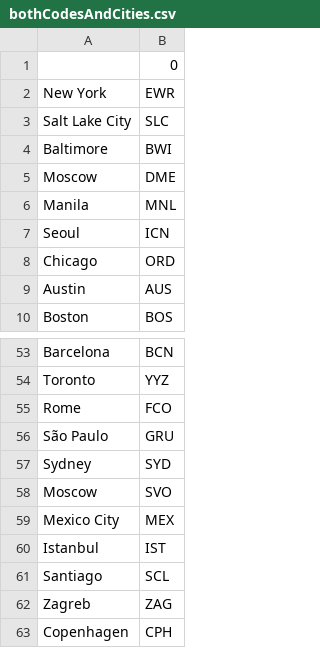
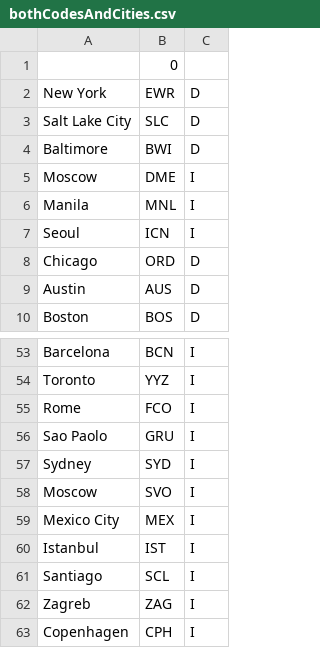
Before and after one commit to tgrantt/FinalProjectSenioritis, a CSV file: bothCodesAndCities.csv, drawn as a sheet; only a part is shown, gaps mark what is left out; the diff names each change by its address in the sheet, - before the commit and + after, or states it on an @@ line.

```diff
--- a/bothCodesAndCities.csv
+++ b/bothCodesAndCities.csv
+column C, rows 2-10: D | D | D | I | I | I | D | D | D; rows 53-63: all I
-A56: São Paulo
+A56: Sao Paolo
```
Also changed, not shown: 1 other file.
